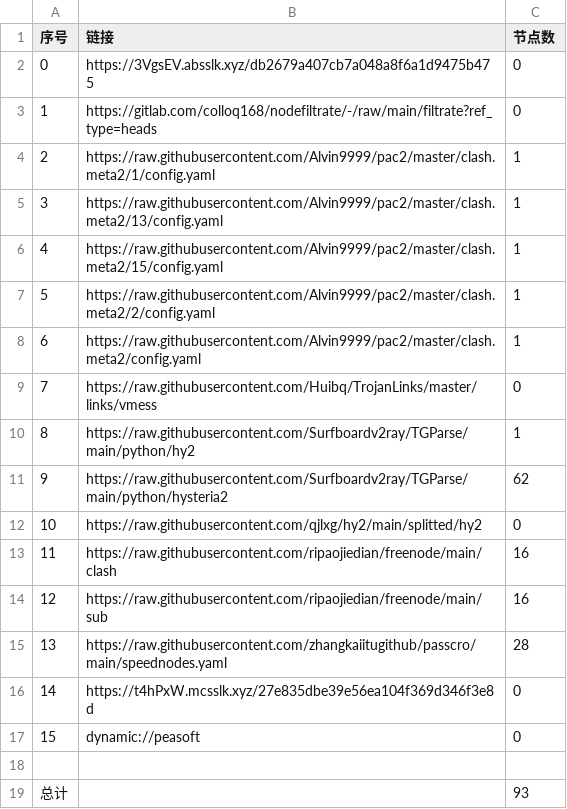
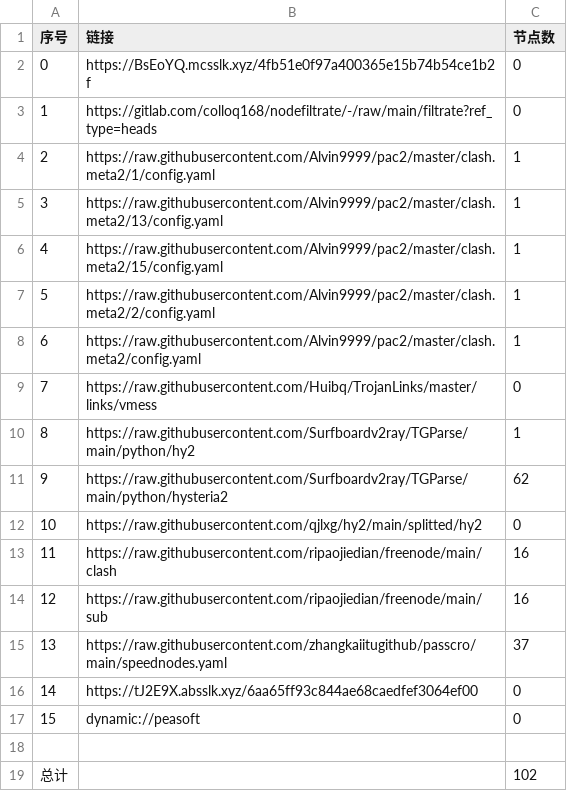
Before and after one commit to aqswaqsw/-dl, a CSV file: list_result.csv, drawn as a sheet.

```diff
--- a/list_result.csv
+++ b/list_result.csv
@@ -1,3 +1,3 @@
 序号,链接,节点数
-0,https://3VgsEV.absslk.xyz/db2679a407cb7a048a8f6a1d9475b475,0
+0,https://BsEoYQ.mcsslk.xyz/4fb51e0f97a400365e15b74b54ce1b2f,0
 1,https://gitlab.com/colloq168/nodefiltrate/-/raw/main/filtrate?ref_type=heads,0
@@ -14,6 +14,6 @@
 12,https://raw.githubusercontent.com/ripaojiedian/freenode/main/sub,16
-13,https://raw.githubusercontent.com/zhangkaiitugithub/passcro/main/speednodes.yaml,28
-14,https://t4hPxW.mcsslk.xyz/27e835dbe39e56ea104f369d346f3e8d,0
+13,https://raw.githubusercontent.com/zhangkaiitugithub/passcro/main/speednodes.yaml,37
+14,https://tJ2E9X.absslk.xyz/6aa65ff93c844ae68caedfef3064ef00,0
 15,dynamic://peasoft,0
 
-总计,,93
+总计,,102
```
Also changed, not shown: 22 other files.
